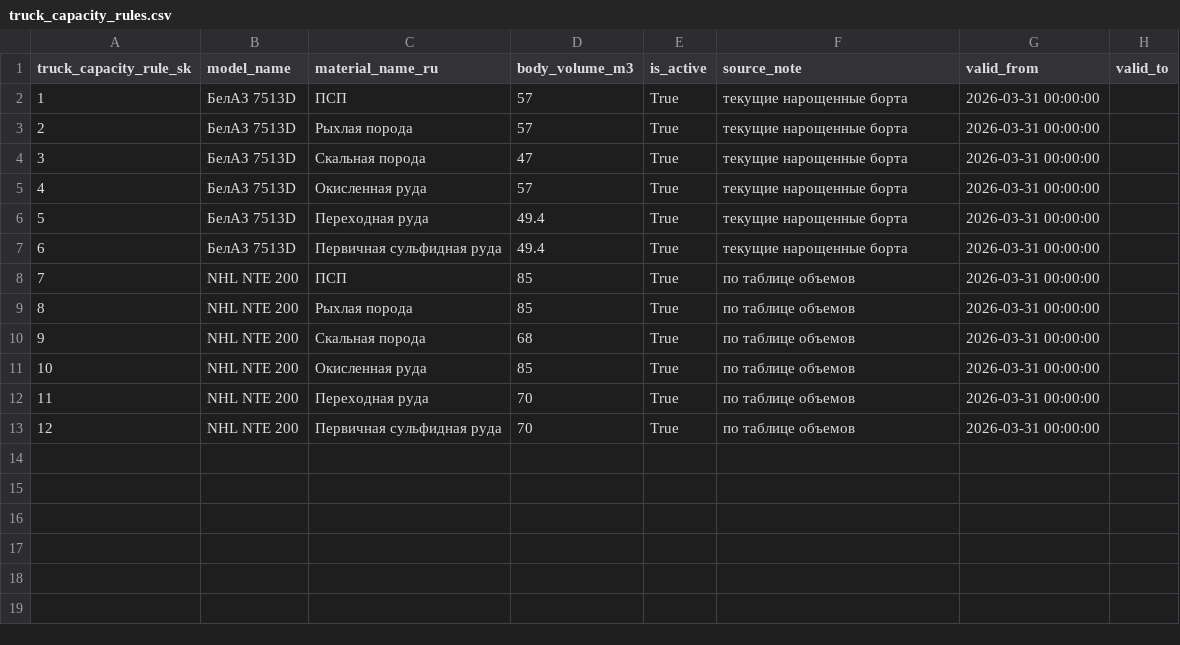
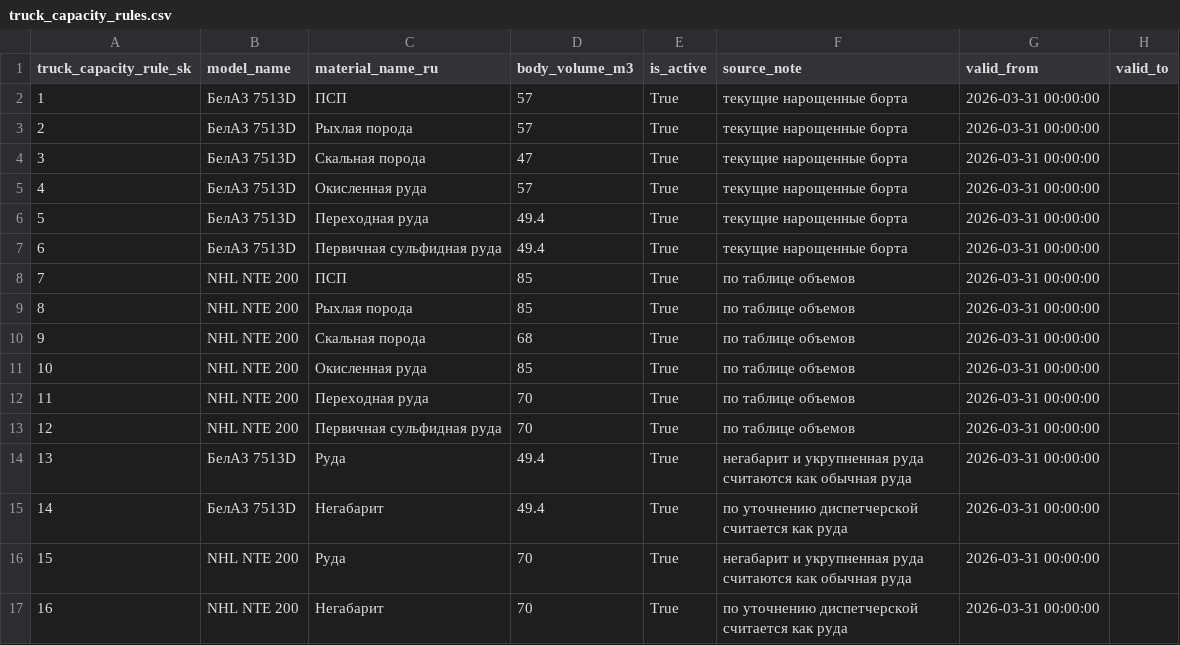
Before and after one commit to swwbazz-ux/1, a CSV file: ПРОГРЕСС_ПРОЕКТА/11_ДАННЫЕ_СПРАВОЧНИКОВ_MVP/truck_capacity_rules.csv, drawn as a sheet.

```diff
--- a/ПРОГРЕСС_ПРОЕКТА/11_ДАННЫЕ_СПРАВОЧНИКОВ_MVP/truck_capacity_rules.csv
+++ b/ПРОГРЕСС_ПРОЕКТА/11_ДАННЫЕ_СПРАВОЧНИКОВ_MVP/truck_capacity_rules.csv
@@ -13 +13,5 @@
 12;NHL NTE 200;Первичная сульфидная руда;70;True;по таблице объемов;2026-03-31 00:00:00;
+13;БелАЗ 7513D;Руда;49.4;True;негабарит и укрупненная руда считаются как обычная руда;2026-03-31 00:00:00;
+14;БелАЗ 7513D;Негабарит;49.4;True;по уточнению диспетчерской считается как руда;2026-03-31 00:00:00;
+15;NHL NTE 200;Руда;70;True;негабарит и укрупненная руда считаются как обычная руда;2026-03-31 00:00:00;
+16;NHL NTE 200;Негабарит;70;True;по уточнению диспетчерской считается как руда;2026-03-31 00:00:00;
```
Also changed, not shown: ПРОГРЕСС_ПРОЕКТА/11_ДАННЫЕ_СПРАВОЧНИКОВ_MVP/cargo_types.csv, 17 other files.
